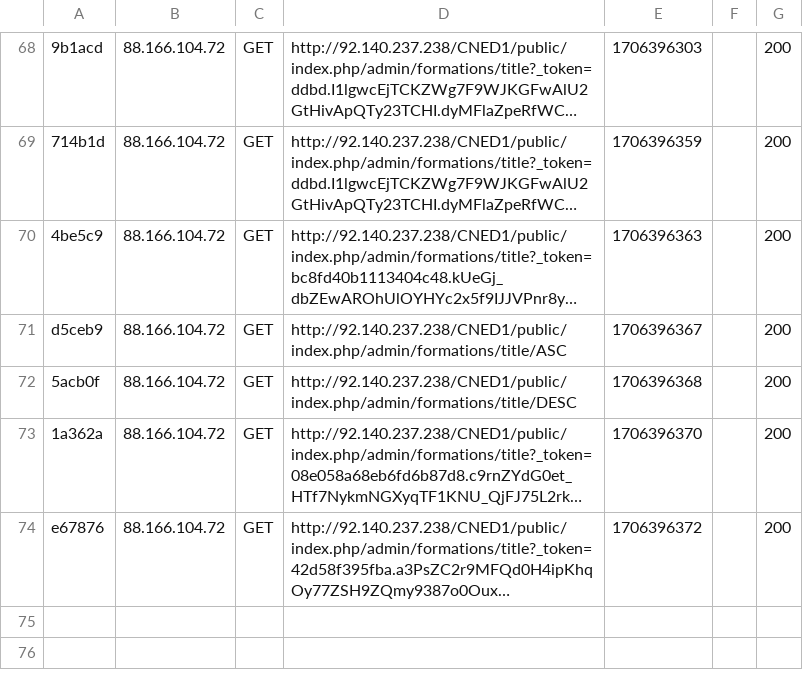
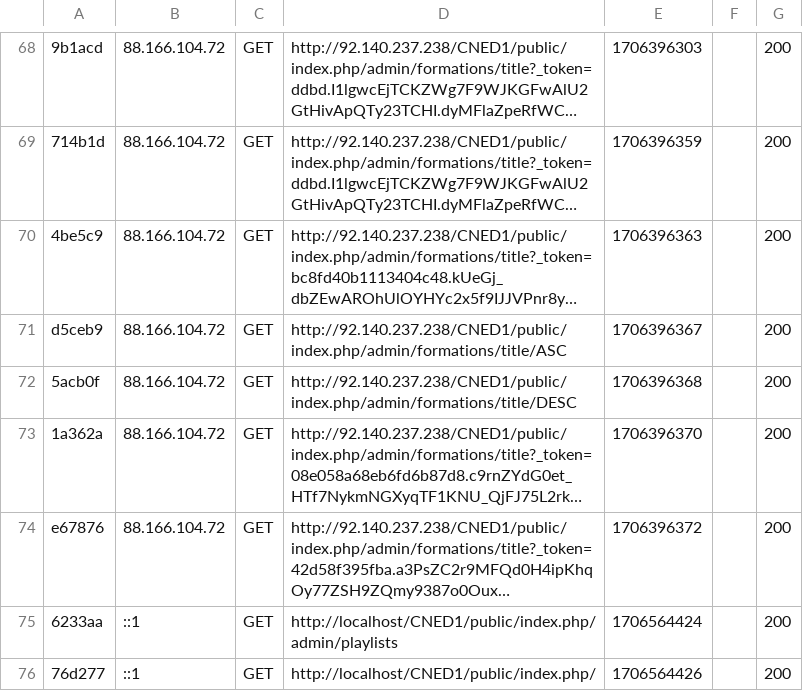
Before and after one commit to sabrina080802/cnedProjet1, a CSV file: var/cache/dev/profiler/index.csv, drawn as a sheet; only a part is shown, gaps mark what is left out; long unchanged cells end in …; the diff names each change by its address in the sheet, - before the commit and + after, or states it on an @@ line.

Commit message:
modif playlist et formation

```diff
--- a/var/cache/dev/profiler/index.csv
+++ b/var/cache/dev/profiler/index.csv
+row 75: 6233aa | ::1 | GET | http://localhost/CNED1/public/index.php/admin/playlists | 1706564424 |  | 200
+row 76: 76d277 | ::1 | GET | http://localhost/CNED1/public/index.php/ | 1706564426 |  | 200
```
Also changed, not shown: 3 other files.
